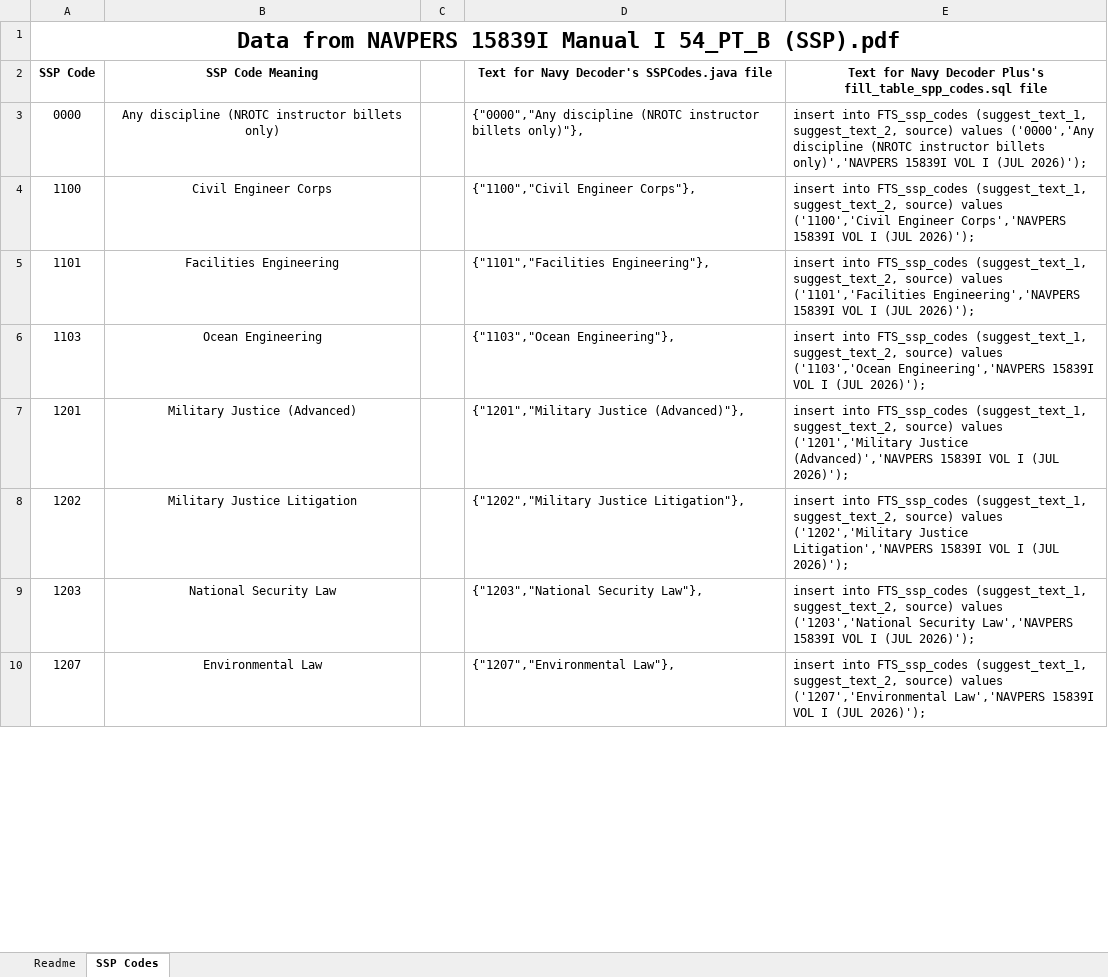
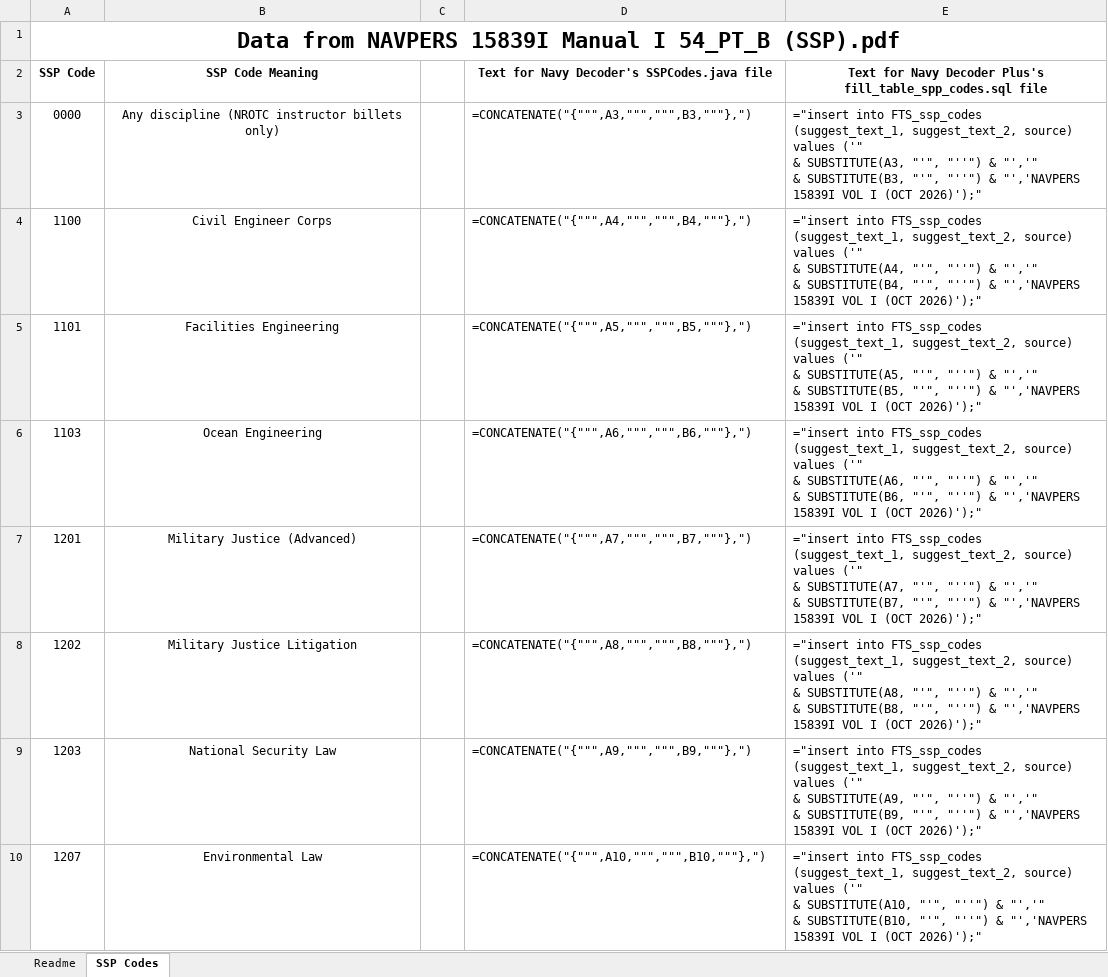
Before and after one commit to ctd-mh3/NavyDecoder-OpenSource-Android, an Excel workbook: reference/Navy Sources and Data Processing/SSP/SSP Codes.xlsx, sheet SSP Codes, drawn as a sheet; only a part is shown; values as stored, in another font and other column widths than the file's, no borders; formulas without a stored value are shown as written; ↵ is a line break in a cell; the diff covers the shown part only; the diff names each change by its address in the sheet, - before the commit and + after, or states it on an @@ line.

Commit message:
Fix 6502 slash spacing
Fix SSP 6502 slash spacing; update SSP workbook source date

6502 "Program Management/ Program Management (DL)" ->
"Program Management/Program Management (DL)" per the OCT 2026 PDF.
SSP Codes.xlsx SQL formulas now use NAVPERS 15839I VOL I (OCT 2026), matching the committed SQL; fill_table_ssp_codes.sql regenerated.

```diff
--- a/reference/Navy Sources and Data Processing/SSP/SSP Codes.xlsx (sheet SSP Codes)
+++ b/reference/Navy Sources and Data Processing/SSP/SSP Codes.xlsx (sheet SSP Codes)
-D3: {"0000","Any discipline (NROTC instructor billets only)"},
+D3: =CONCATENATE("{""",A3,""",""",B3,"""},")
-E3: insert into FTS_ssp_codes (suggest_text_1, suggest_text_2, source) values ('0000','Any discipline (NROTC instructor billets only)','NAVPERS 15839I VOL I (JUL 2026)');
+E3: ="insert into FTS_ssp_codes (suggest_text_1, suggest_text_2, source) values ('" ↵ & SUBSTITUTE(A3, "'", "''") & "','" ↵ & SUBSTITUTE(B3, "'", "''") & "','NAVPERS 15839I VOL I (OCT 2026)');"
-D4: {"1100","Civil Engineer Corps"},
+D4: =CONCATENATE("{""",A4,""",""",B4,"""},")
-E4: insert into FTS_ssp_codes (suggest_text_1, suggest_text_2, source) values ('1100','Civil Engineer Corps','NAVPERS 15839I VOL I (JUL 2026)');
+E4: ="insert into FTS_ssp_codes (suggest_text_1, suggest_text_2, source) values ('" ↵ & SUBSTITUTE(A4, "'", "''") & "','" ↵ & SUBSTITUTE(B4, "'", "''") & "','NAVPERS 15839I VOL I (OCT 2026)');"
-D5: {"1101","Facilities Engineering"},
+D5: =CONCATENATE("{""",A5,""",""",B5,"""},")
-E5: insert into FTS_ssp_codes (suggest_text_1, suggest_text_2, source) values ('1101','Facilities Engineering','NAVPERS 15839I VOL I (JUL 2026)');
+E5: ="insert into FTS_ssp_codes (suggest_text_1, suggest_text_2, source) values ('" ↵ & SUBSTITUTE(A5, "'", "''") & "','" ↵ & SUBSTITUTE(B5, "'", "''") & "','NAVPERS 15839I VOL I (OCT 2026)');"
-D6: {"1103","Ocean Engineering"},
+D6: =CONCATENATE("{""",A6,""",""",B6,"""},")
-E6: insert into FTS_ssp_codes (suggest_text_1, suggest_text_2, source) values ('1103','Ocean Engineering','NAVPERS 15839I VOL I (JUL 2026)');
+E6: ="insert into FTS_ssp_codes (suggest_text_1, suggest_text_2, source) values ('" ↵ & SUBSTITUTE(A6, "'", "''") & "','" ↵ & SUBSTITUTE(B6, "'", "''") & "','NAVPERS 15839I VOL I (OCT 2026)');"
-D7: {"1201","Military Justice (Advanced)"},
+D7: =CONCATENATE("{""",A7,""",""",B7,"""},")
-E7: insert into FTS_ssp_codes (suggest_text_1, suggest_text_2, source) values ('1201','Military Justice (Advanced)','NAVPERS 15839I VOL I (JUL 2026)');
+E7: ="insert into FTS_ssp_codes (suggest_text_1, suggest_text_2, source) values ('" ↵ & SUBSTITUTE(A7, "'", "''") & "','" ↵ & SUBSTITUTE(B7, "'", "''") & "','NAVPERS 15839I VOL I (OCT 2026)');"
-D8: {"1202","Military Justice Litigation"},
+D8: =CONCATENATE("{""",A8,""",""",B8,"""},")
-E8: insert into FTS_ssp_codes (suggest_text_1, suggest_text_2, source) values ('1202','Military Justice Litigation','NAVPERS 15839I VOL I (JUL 2026)');
+E8: ="insert into FTS_ssp_codes (suggest_text_1, suggest_text_2, source) values ('" ↵ & SUBSTITUTE(A8, "'", "''") & "','" ↵ & SUBSTITUTE(B8, "'", "''") & "','NAVPERS 15839I VOL I (OCT 2026)');"
-D9: {"1203","National Security Law"},
+D9: =CONCATENATE("{""",A9,""",""",B9,"""},")
-E9: insert into FTS_ssp_codes (suggest_text_1, suggest_text_2, source) values ('1203','National Security Law','NAVPERS 15839I VOL I (JUL 2026)');
+E9: ="insert into FTS_ssp_codes (suggest_text_1, suggest_text_2, source) values ('" ↵ & SUBSTITUTE(A9, "'", "''") & "','" ↵ & SUBSTITUTE(B9, "'", "''") & "','NAVPERS 15839I VOL I (OCT 2026)');"
-D10: {"1207","Environmental Law"},
+D10: =CONCATENATE("{""",A10,""",""",B10,"""},")
-E10: insert into FTS_ssp_codes (suggest_text_1, suggest_text_2, source) values ('1207','Environmental Law','NAVPERS 15839I VOL I (JUL 2026)');
+E10: ="insert into FTS_ssp_codes (suggest_text_1, suggest_text_2, source) values ('" ↵ & SUBSTITUTE(A10, "'", "''") & "','" ↵ & SUBSTITUTE(B10, "'", "''") & "','NAVPERS 15839I VOL I (OCT 2026)');"
```
Also changed, not shown: 449 edited cells elsewhere in this sheet, charts or pictures.
